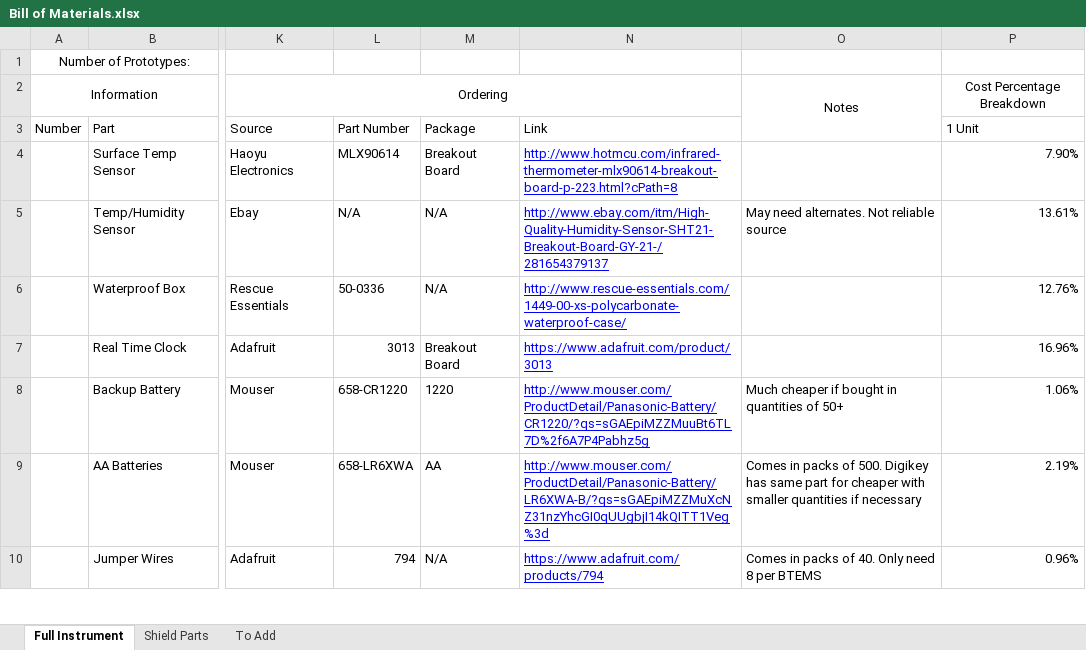
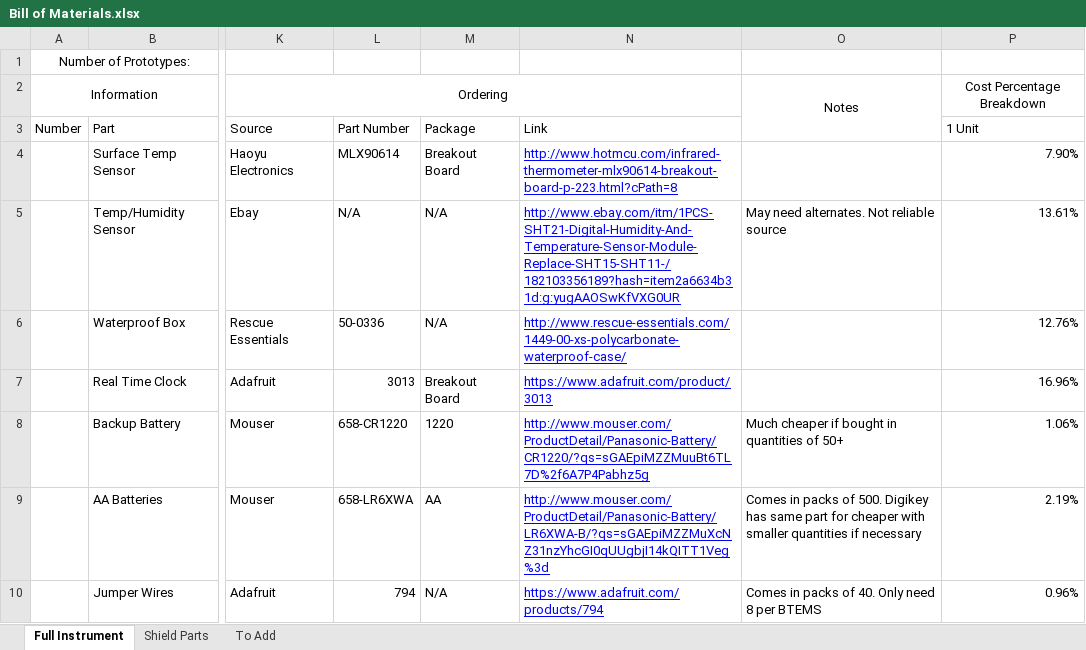
Before and after one commit to madvoid/BTEMS, an Excel workbook: Bill of Materials.xlsx, sheet Full Instrument, drawn as a sheet; only a part is shown, gaps mark what is left out; values as stored, in another font and other column widths than the file's, no borders; the diff names each change by its address in the sheet, - before the commit and + after, or states it on an @@ line.

```diff
--- a/Bill of Materials.xlsx (sheet Full Instrument)
+++ b/Bill of Materials.xlsx (sheet Full Instrument)
-N5 (Link): http://www.ebay.com/itm/High-Quality-Humidity-Sensor-SHT21-Breakout-Board-GY-21-/281654379137
+N5 (Link): http://www.ebay.com/itm/1PCS-SHT21-Digital-Humidity-And-Temperature-Sensor-Module-Replace-SHT15-SHT11-/182103356189?hash=item2a6634b31d:g:yugAAOSwKfVXG0UR
```
Also changed, not shown: 2 other files.
